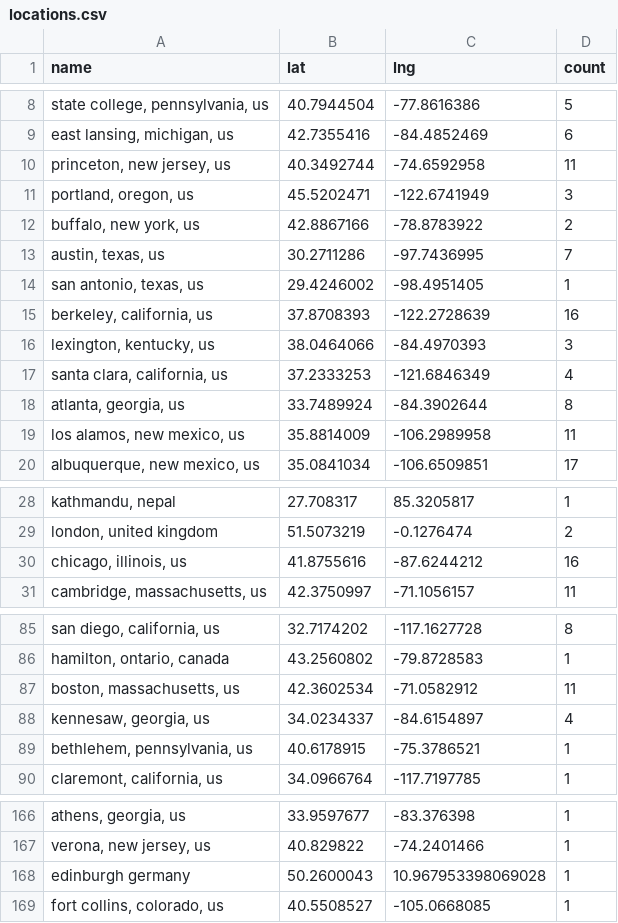
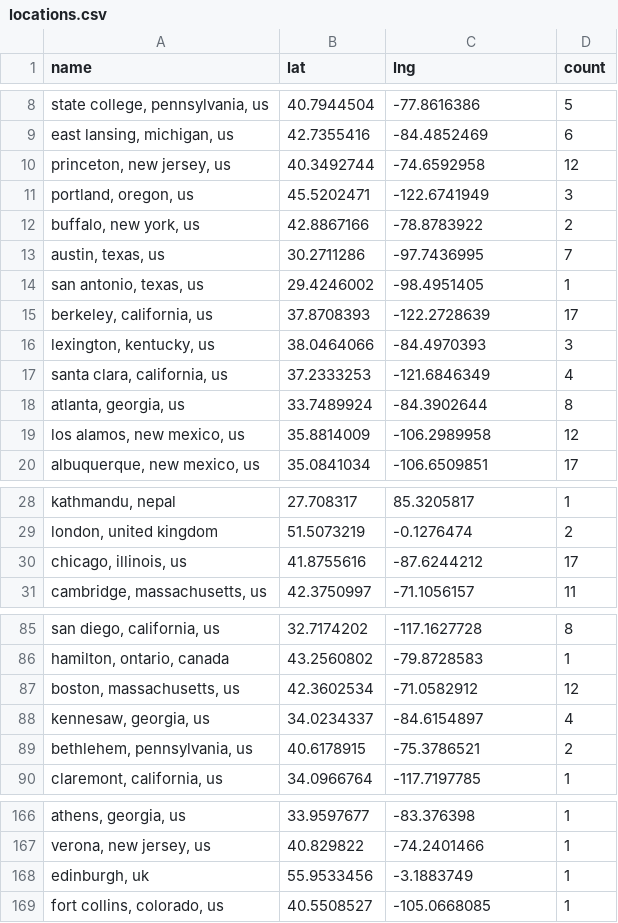
Before and after one commit to USRSE/usrse-map, a CSV file: _data/locations.csv, drawn as a sheet; only a part is shown, gaps mark what is left out; removed rows and columns are numbered as before the commit, all else as after; the diff covers the shown part only; the diff names each change by its address in the sheet, - before the commit and + after, or states it on an @@ line.

```diff
--- a/_data/locations.csv
+++ b/_data/locations.csv
-D10 (count): 11
+D10 (count): 12
-D15 (count): 16
+D15 (count): 17
-D19 (count): 11
+D19 (count): 12
-D30 (count): 16
+D30 (count): 17
-D87 (count): 11
+D87 (count): 12
-D89 (count): 1
+D89 (count): 2
-row 168: edinburgh germany | 50.2600043 | 10.967953398069028 | 1
+row 168: edinburgh, uk | 55.9533456 | -3.1883749 | 1
```
Also changed, not shown: 5 added rows and 14 edited cells elsewhere in this file.
